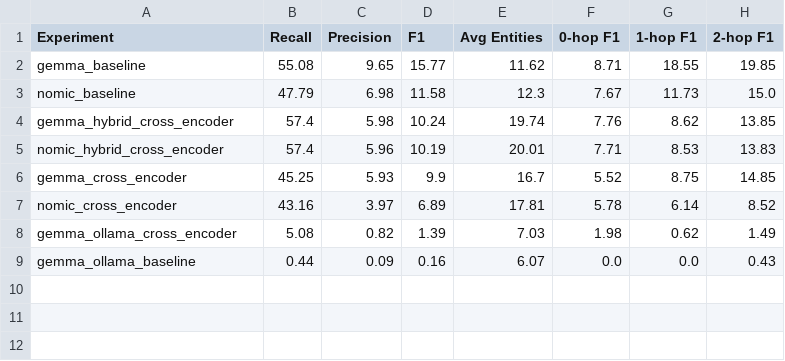
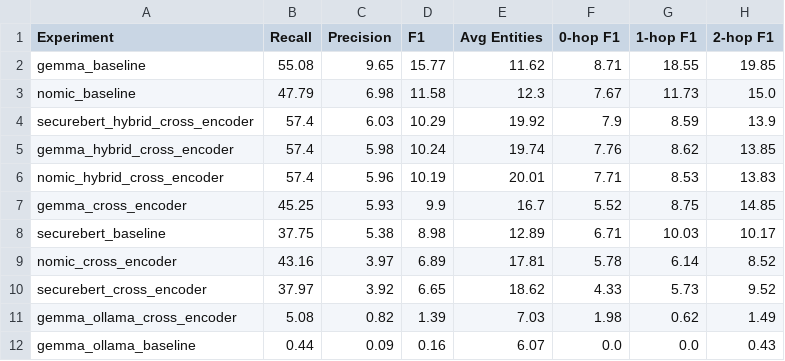
Before and after one commit to edogdu/UCKG, a CSV file: qa-engine/dataset/experiments/summary_table.csv, drawn as a sheet; the diff names each change by its address in the sheet, - before the commit and + after, or states it on an @@ line.

Commit message:
Added evaluation result for Cisco SecureBERT 2.0

```diff
--- a/qa-engine/dataset/experiments/summary_table.csv
+++ b/qa-engine/dataset/experiments/summary_table.csv
+row 4: securebert_hybrid_cross_encoder | 57.4 | 6.03 | 10.29 | 19.92 | 7.9 | 8.59 | 13.9
+row 8: securebert_baseline | 37.75 | 5.38 | 8.98 | 12.89 | 6.71 | 10.03 | 10.17
+row 10: securebert_cross_encoder | 37.97 | 3.92 | 6.65 | 18.62 | 4.33 | 5.73 | 9.52
```
Also changed, not shown: 7 other files.
